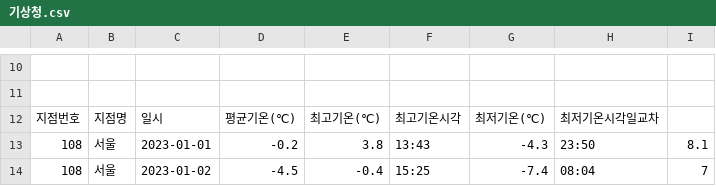
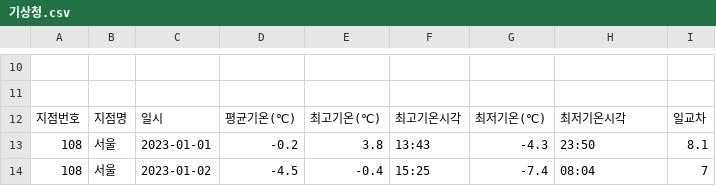
Before and after one commit to minseokpark6/SemiProject_Group3, a CSV file: Data/기상청/기상청.csv, drawn as a sheet; only a part is shown, gaps mark what is left out.

```diff
--- a/Data/기상청/기상청.csv
+++ b/Data/기상청/기상청.csv
@@ -11,3 +11,3 @@
 	
-		지점번호,지점명,일시,평균기온(℃),최고기온(℃),	최고기온시각,최저기온(℃),최저기온시각일교차
+		지점번호,지점명,일시,평균기온(℃),최고기온(℃),	최고기온시각,최저기온(℃),최저기온시각,일교차
 		108,서울,2023-01-01,-0.2,3.8,13:43,-4.3,23:50,8.1
```
Also changed, not shown: 1 other file.
